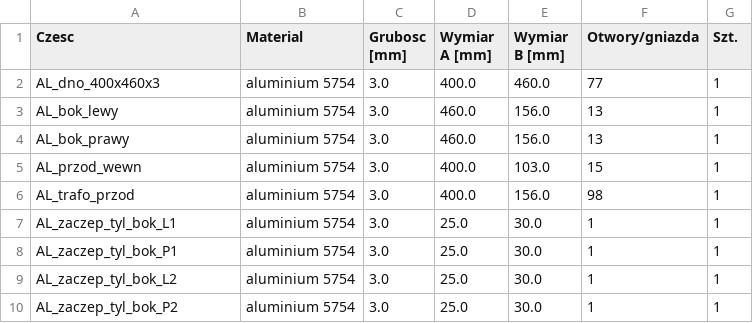
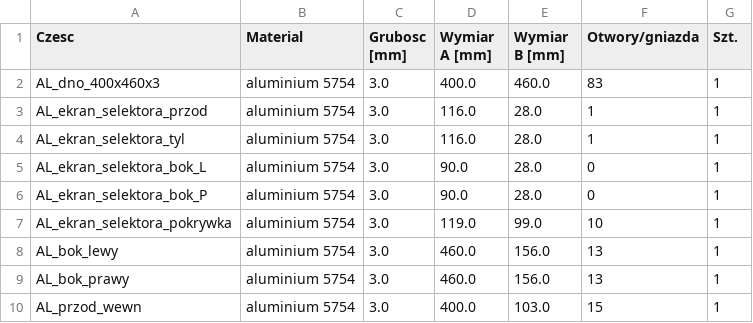
Before and after one commit to sieraczynski-lab/Williamson-KT88, a CSV file: obudowa/lista_czesci.csv, drawn as a sheet; only a part is shown; the shorter side is filled out with more unchanged rows.

```diff
--- a/obudowa/lista_czesci.csv
+++ b/obudowa/lista_czesci.csv
@@ -1,3 +1,8 @@
 Czesc;Material;Grubosc [mm];Wymiar A [mm];Wymiar B [mm];Otwory/gniazda;Szt.
-AL_dno_400x460x3;aluminium 5754;3.0;400.0;460.0;77;1
+AL_dno_400x460x3;aluminium 5754;3.0;400.0;460.0;83;1
+AL_ekran_selektora_przod;aluminium 5754;3.0;116.0;28.0;1;1
+AL_ekran_selektora_tyl;aluminium 5754;3.0;116.0;28.0;1;1
+AL_ekran_selektora_bok_L;aluminium 5754;3.0;90.0;28.0;0;1
+AL_ekran_selektora_bok_P;aluminium 5754;3.0;90.0;28.0;0;1
+AL_ekran_selektora_pokrywka;aluminium 5754;3.0;119.0;99.0;10;1
 AL_bok_lewy;aluminium 5754;3.0;460.0;156.0;13;1
```
Also changed, not shown: bom/do_zamowienia.csv, bom/lcsc_plytki_williamson.csv, 24 other files.
